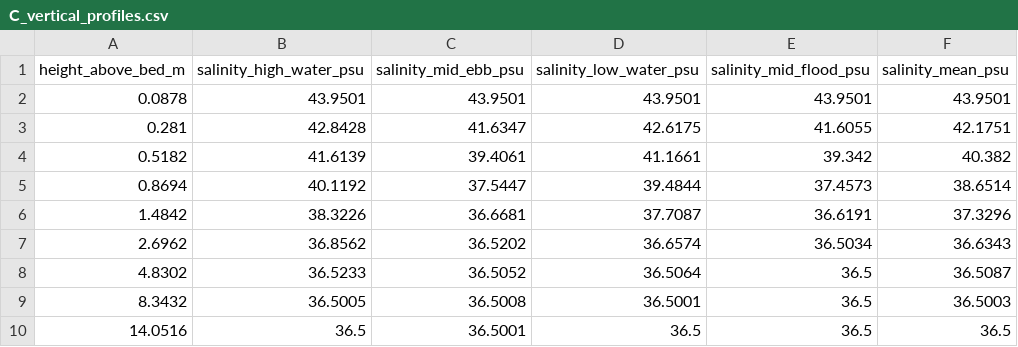
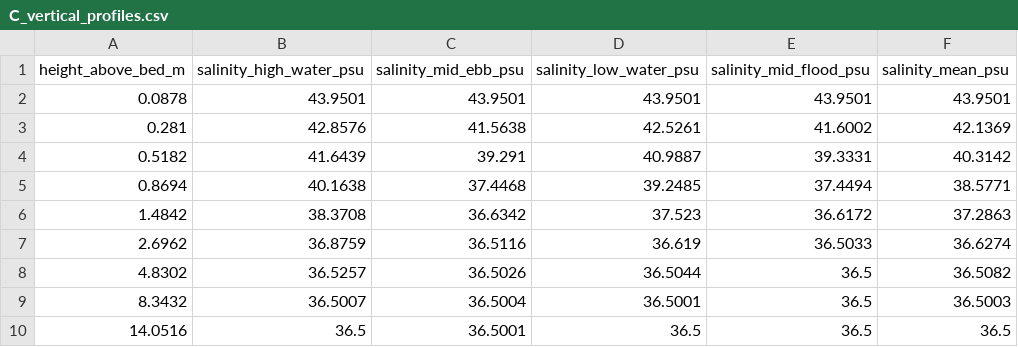
Before and after one commit to samuelakosaonyejekwe/brine-dispersion-analysis-sam, a CSV file: outputs/csv/C_vertical_profiles.csv, drawn as a sheet.

```diff
--- a/outputs/csv/C_vertical_profiles.csv
+++ b/outputs/csv/C_vertical_profiles.csv
@@ -2,9 +2,9 @@ height_above_bed_m,salinity_high_water_psu,salinity_mid_ebb_psu,salinity_low_wat
 0.0878,43.9501,43.9501,43.9501,43.9501,43.9501
-0.281,42.8428,41.6347,42.6175,41.6055,42.1751
-0.5182,41.6139,39.4061,41.1661,39.342,40.382
-0.8694,40.1192,37.5447,39.4844,37.4573,38.6514
-1.4842,38.3226,36.6681,37.7087,36.6191,37.3296
-2.6962,36.8562,36.5202,36.6574,36.5034,36.6343
-4.8302,36.5233,36.5052,36.5064,36.5,36.5087
-8.3432,36.5005,36.5008,36.5001,36.5,36.5003
+0.281,42.8576,41.5638,42.5261,41.6002,42.1369
+0.5182,41.6439,39.291,40.9887,39.3331,40.3142
+0.8694,40.1638,37.4468,39.2485,37.4494,38.5771
+1.4842,38.3708,36.6342,37.523,36.6172,37.2863
+2.6962,36.8759,36.5116,36.619,36.5033,36.6274
+4.8302,36.5257,36.5026,36.5044,36.5,36.5082
+8.3432,36.5007,36.5004,36.5001,36.5,36.5003
 14.0516,36.5,36.5001,36.5,36.5,36.5
```
Also changed, not shown: outputs/csv/B_current_validation_skill.csv, outputs/csv/B_tidal_level.csv, 42 other files.
